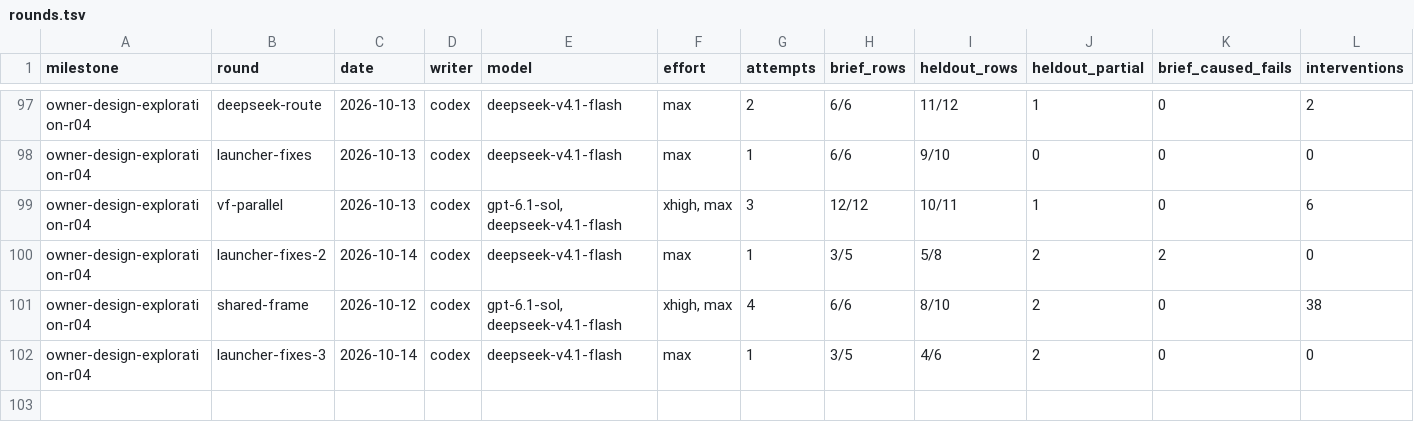
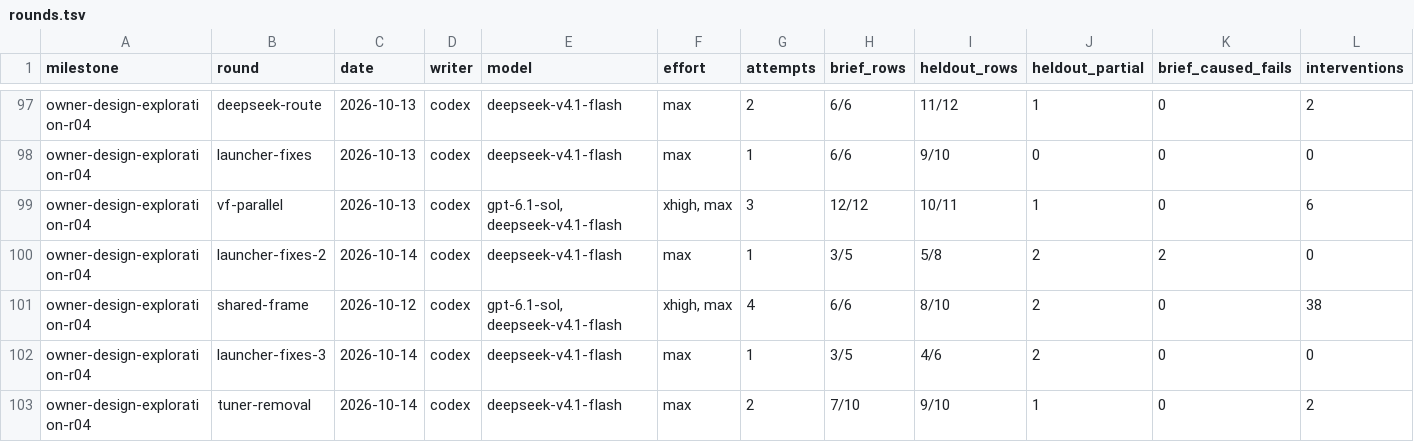
Before and after one commit to zsnqi/fitway, a TSV file: docs/phase-records/handoffs/agent-environment/rounds.tsv, drawn as a sheet; only a part is shown, gaps mark what is left out; rows hold the shown columns only; the diff names each change by its address in the sheet, - before the commit and + after, or states it on an @@ line.

```diff
--- a/docs/phase-records/handoffs/agent-environment/rounds.tsv
+++ b/docs/phase-records/handoffs/agent-environment/rounds.tsv
+row 103: owner-design-exploration-r04 | tuner-removal | 2026-10-14 | codex | deepseek-v4.1-flash | max | 2 | 7/10 | 9/10 | 1 | 0 | 2
```
Also changed, not shown: docs/phase-records/handoffs/agent-environment/findings.tsv, 3 other files.
